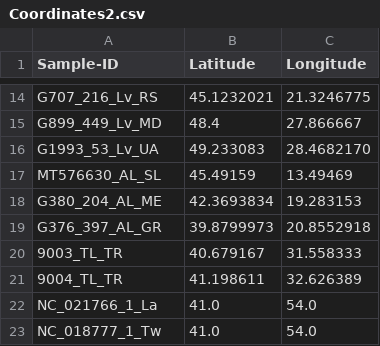
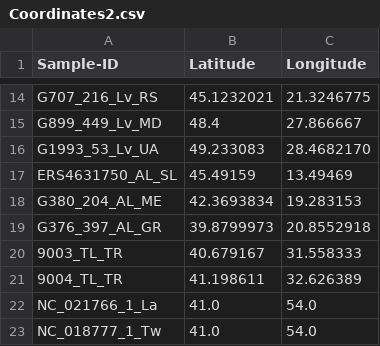
Before and after one commit to RJauss/LacertaViridisMitogenomes, a CSV file: 00_Data/Miscellaneous/Coordinates2.csv, drawn as a sheet; only a part is shown, gaps mark what is left out.

```diff
--- a/00_Data/Miscellaneous/Coordinates2.csv
+++ b/00_Data/Miscellaneous/Coordinates2.csv
@@ -16,3 +16,3 @@ G899_449_Lv_MD	 48.4	27.866667
 G1993_53_Lv_UA	 49.233083	28.4682170
-MT576630_AL_SL	 45.49159	13.49469
+ERS4631750_AL_SL	 45.49159	13.49469
 G380_204_AL_ME	 42.3693834	19.283153
```
Also changed, not shown: 00_Data/Miscellaneous/pDistanceMatrix2.csv, 37 other files.
